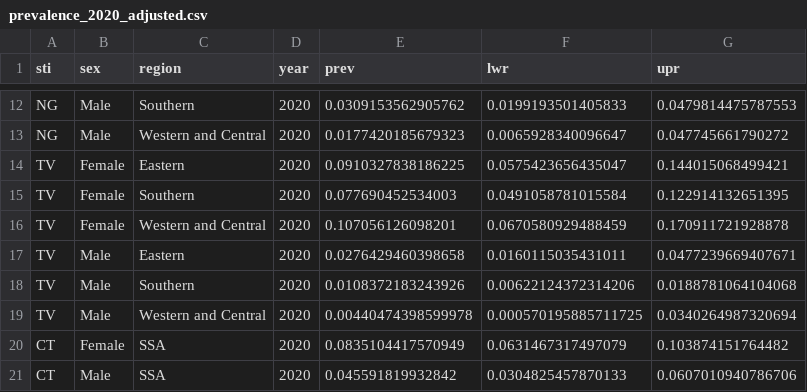
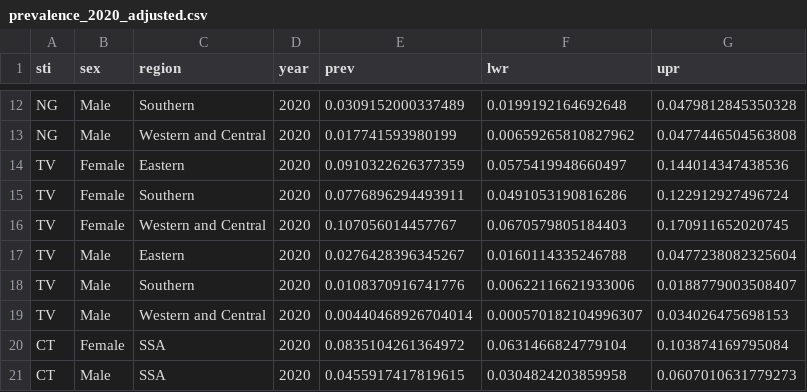
Before and after one commit to juliamichalow/sti-prevalence-ratios, a CSV file: results/prevalence_2020_adjusted.csv, drawn as a sheet; only a part is shown, gaps mark what is left out; the diff covers the shown part only.

```diff
--- a/results/prevalence_2020_adjusted.csv
+++ b/results/prevalence_2020_adjusted.csv
@@ -12,10 +12,10 @@
-"NG","Male","Southern",2020,0.0309153562905762,0.0199193501405833,0.0479814475787553
-"NG","Male","Western and Central",2020,0.0177420185679323,0.0065928340096647,0.047745661790272
-"TV","Female","Eastern",2020,0.0910327838186225,0.0575423656435047,0.144015068499421
-"TV","Female","Southern",2020,0.077690452534003,0.0491058781015584,0.122914132651395
-"TV","Female","Western and Central",2020,0.107056126098201,0.0670580929488459,0.170911721928878
-"TV","Male","Eastern",2020,0.0276429460398658,0.0160115035431011,0.0477239669407671
-"TV","Male","Southern",2020,0.0108372183243926,0.00622124372314206,0.0188781064104068
-"TV","Male","Western and Central",2020,0.00440474398599978,0.000570195885711725,0.0340264987320694
-"CT","Female","SSA",2020,0.0835104417570949,0.0631467317497079,0.103874151764482
-"CT","Male","SSA",2020,0.045591819932842,0.0304825457870133,0.0607010940786706
+"NG","Male","Southern",2020,0.0309152000337489,0.0199192164692648,0.0479812845350328
+"NG","Male","Western and Central",2020,0.017741593980199,0.00659265810827962,0.0477446504563808
+"TV","Female","Eastern",2020,0.0910322626377359,0.0575419948660497,0.144014347438536
+"TV","Female","Southern",2020,0.0776896294493911,0.0491053190816286,0.122912927496724
+"TV","Female","Western and Central",2020,0.107056014457767,0.0670579805184403,0.170911652020745
+"TV","Male","Eastern",2020,0.0276428396345267,0.0160114335246788,0.0477238082325604
+"TV","Male","Southern",2020,0.0108370916741776,0.00622116621933006,0.0188779003508407
+"TV","Male","Western and Central",2020,0.00440468926704014,0.000570182104996307,0.034026475698153
+"CT","Female","SSA",2020,0.0835104261364972,0.0631466824779104,0.103874169795084
+"CT","Male","SSA",2020,0.0455917417819615,0.0304824203859958,0.0607010631779273
```
Also changed, not shown: 42 edited cells elsewhere in this file, results/prevalence_alldata_adjusted.csv, results/prevalence_alldata_anc.csv, 16 other files.
